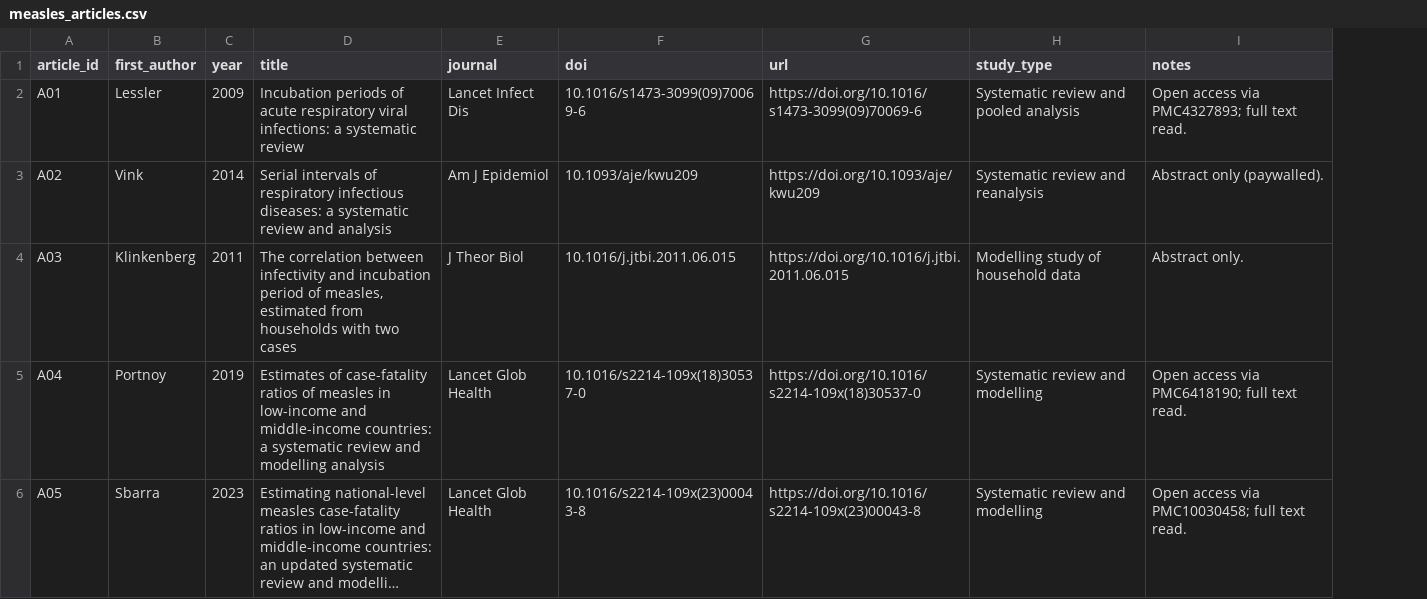
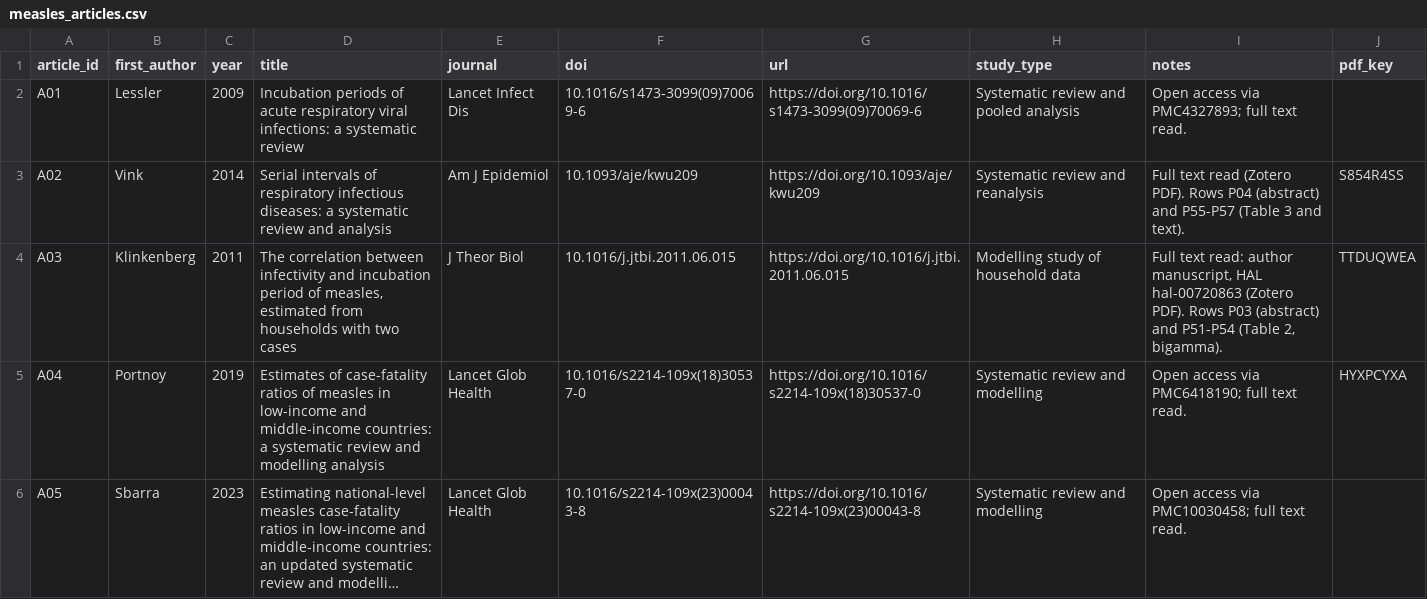
Before and after one commit to kathsherratt/measles-bgd, a CSV file: data/parameters/measles_articles.csv, drawn as a sheet; only a part is shown; long unchanged cells end in …; the diff covers the shown part only; the diff names each change by its address in the sheet, - before the commit and + after, or states it on an @@ line.

Commit message:
feat(parameters): add quote-checked generation interval priors
Adds a quote check for proposed register rows (02-check-proposals.py):
a row is kept only if its quote is a span of the PDF page text and its
value_text occurs once on number boundaries; the value and bounds are
parsed from value_text. Adds rows P51-P64 from Klinkenberg 2011, Vink
2014, Marye 2026, Sayi 2025 and Nasif 2026, and builds draft generation
interval priors from them (03-build-priors.R): central gamma 11.5, SD
1.5, with sensitivity on the mean and SD and a fallback cross-check.
Also records the MAH review page in the README.

```diff
--- a/data/parameters/measles_articles.csv
+++ b/data/parameters/measles_articles.csv
+column J (pdf_key), rows 3-5: S854R4SS | TTDUQWEA | HYXPCYXA
-I3 (notes): Abstract only (paywalled).
+I3 (notes): Full text read (Zotero PDF). Rows P04 (abstract) and P55-P57 (Table 3 and text).
-I4 (notes): Abstract only.
+I4 (notes): Full text read: author manuscript, HAL hal-00720863 (Zotero PDF). Rows P03 (abstract) and P51-P54 (Table 2, bigamma).
```
Also changed, not shown: 3 added rows elsewhere in this file, data/parameters/needs.csv, 7 other files.
